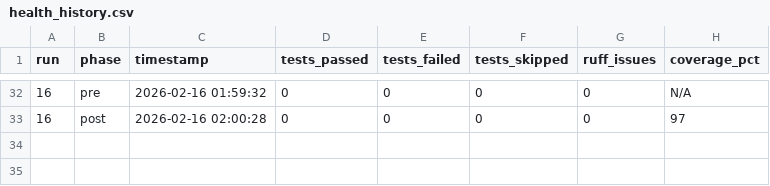
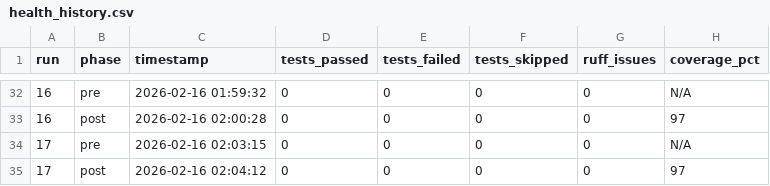
Before and after one commit to cloudQuant/fincore, a CSV file: logs/codex/health_history.csv, drawn as a sheet; only a part is shown, gaps mark what is left out.

Commit message:
auto(0037): night runner cycle #17 — 2026-02-16 02:06:45

```diff
--- a/logs/codex/health_history.csv
+++ b/logs/codex/health_history.csv
@@ -33 +33,3 @@ run,phase,timestamp,tests_passed,tests_failed,tests_skipped,ruff_issues,coverage
 16,post,2026-02-16 02:00:28,0,0,0,0,97
+17,pre,2026-02-16 02:03:15,0,0,0,0,N/A
+17,post,2026-02-16 02:04:12,0,0,0,0,97
```
